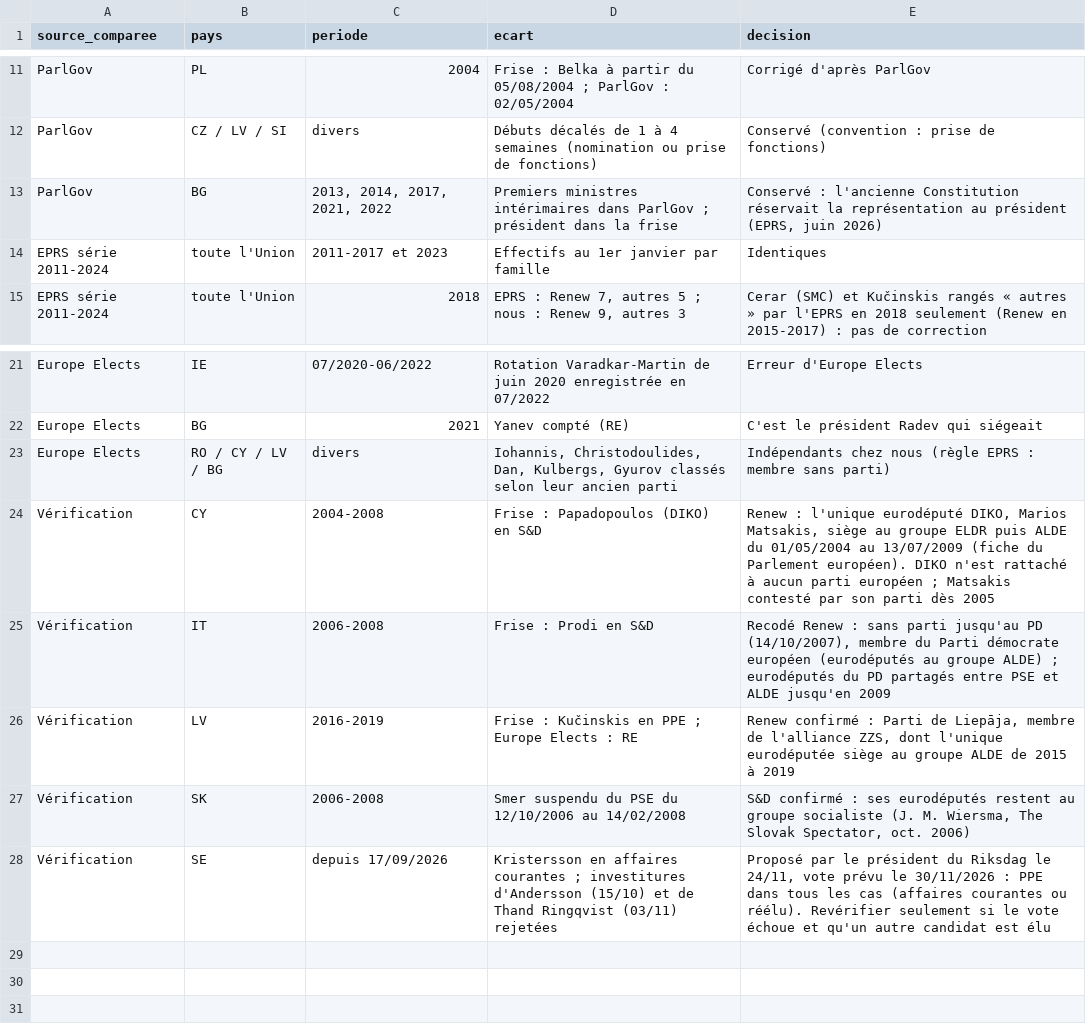
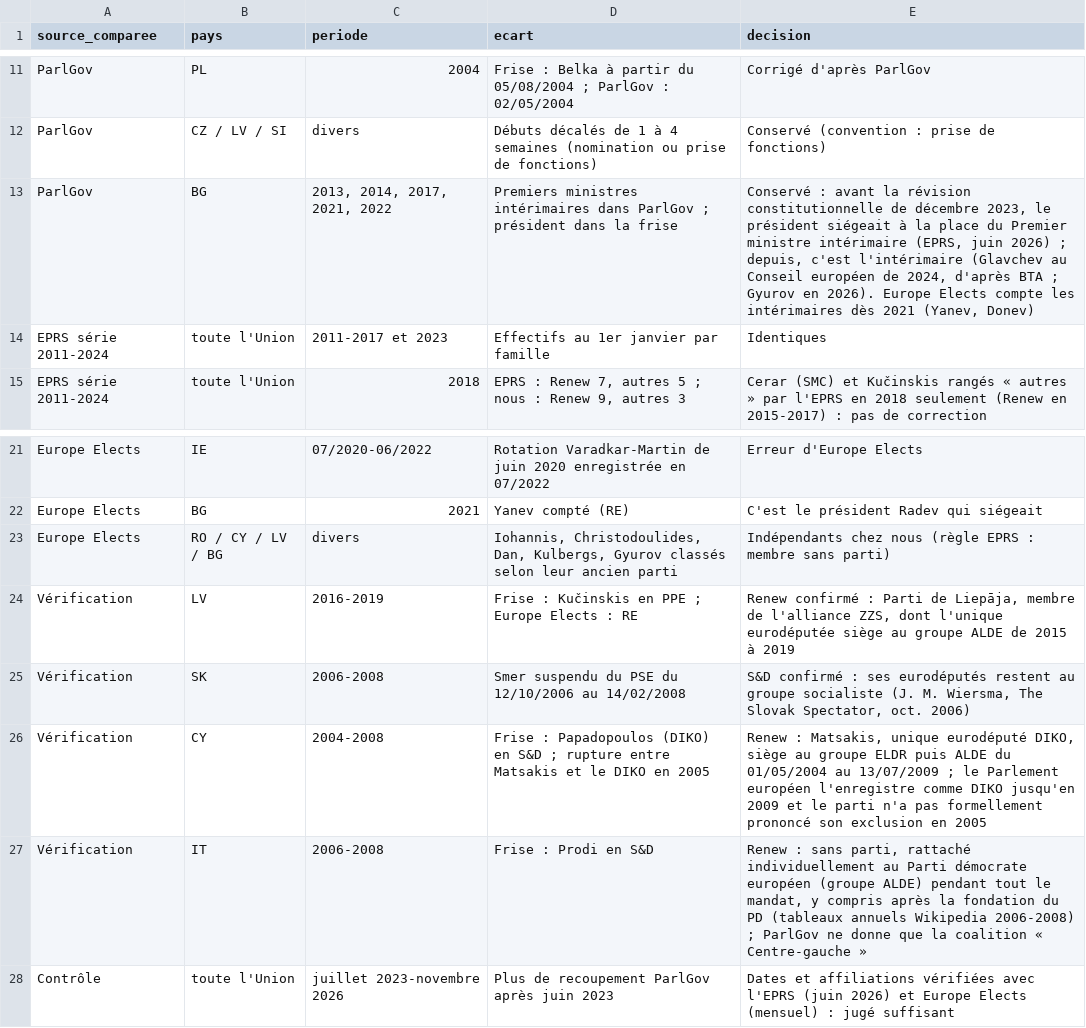
Before and after one commit to GC-GEG/Sankey-familles-Europe, a CSV file: sources/donnees/journal_ecarts.csv, drawn as a sheet; only a part is shown, gaps mark what is left out.

Commit message:
Bloc « ECR et Patriotes », vérifications Prodi, Papadopoulos et Bulgarie, note de méthode

```diff
--- a/sources/donnees/journal_ecarts.csv
+++ b/sources/donnees/journal_ecarts.csv
@@ -12,3 +12,3 @@ ParlGov,PL,2004,Frise : Belka à partir du 05/08/2004 ; ParlGov : 02/05/2004,Cor
 ParlGov,CZ / LV / SI,divers,Débuts décalés de 1 à 4 semaines (nomination ou prise de fonctions),Conservé (convention : prise de fonctions)
-ParlGov,BG,"2013, 2014, 2017, 2021, 2022",Premiers ministres intérimaires dans ParlGov ; président dans la frise,"Conservé : l'ancienne Constitution réservait la représentation au président (EPRS, juin 2026)"
+ParlGov,BG,"2013, 2014, 2017, 2021, 2022",Premiers ministres intérimaires dans ParlGov ; président dans la frise,"Conservé : avant la révision constitutionnelle de décembre 2023, le président siégeait à la place du Premier ministre intérimaire (EPRS, juin 2026) ; depuis, c'est l'intérimaire (Glavchev au Conseil européen de 2024, d'après BTA ; Gyurov en 2026). Europe Elects compte les intérimaires dès 2021 (Yanev, Donev)"
 EPRS série 2011-2024,toute l'Union,2011-2017 et 2023,Effectifs au 1er janvier par famille,Identiques
@@ -23,6 +23,6 @@ Europe Elects,BG,2021,Yanev compté (RE),C'est le président Radev qui siégeait
 Europe Elects,RO / CY / LV / BG,divers,"Iohannis, Christodoulides, Dan, Kulbergs, Gyurov classés selon leur ancien parti",Indépendants chez nous (règle EPRS : membre sans parti)
-Vérification,CY,2004-2008,Frise : Papadopoulos (DIKO) en S&D,"Renew : l'unique eurodéputé DIKO, Marios Matsakis, siège au groupe ELDR puis ALDE du 01/05/2004 au 13/07/2009 (fiche du Parlement européen). DIKO n'est rattaché à aucun parti européen ; Matsakis contesté par son parti dès 2005"
-Vérification,IT,2006-2008,Frise : Prodi en S&D,"Recodé Renew : sans parti jusqu'au PD (14/10/2007), membre du Parti démocrate européen (eurodéputés au groupe ALDE) ; eurodéputés du PD partagés entre PSE et ALDE jusqu'en 2009"
 Vérification,LV,2016-2019,Frise : Kučinskis en PPE ; Europe Elects : RE,"Renew confirmé : Parti de Liepāja, membre de l'alliance ZZS, dont l'unique eurodéputée siège au groupe ALDE de 2015 à 2019"
 Vérification,SK,2006-2008,Smer suspendu du PSE du 12/10/2006 au 14/02/2008,"S&D confirmé : ses eurodéputés restent au groupe socialiste (J. M. Wiersma, The Slovak Spectator, oct. 2006)"
-Vérification,SE,depuis 17/09/2026,Kristersson en affaires courantes ; investitures d'Andersson (15/10) et de Thand Ringqvist (03/11) rejetées,"Proposé par le président du Riksdag le 24/11, vote prévu le 30/11/2026 : PPE dans tous les cas (affaires courantes ou réélu). Revérifier seulement si le vote échoue et qu'un autre candidat est élu"
+Vérification,CY,2004-2008,Frise : Papadopoulos (DIKO) en S&D ; rupture entre Matsakis et le DIKO en 2005,"Renew : Matsakis, unique eurodéputé DIKO, siège au groupe ELDR puis ALDE du 01/05/2004 au 13/07/2009 ; le Parlement européen l'enregistre comme DIKO jusqu'en 2009 et le parti n'a pas formellement prononcé son exclusion en 2005"
+Vérification,IT,2006-2008,Frise : Prodi en S&D,"Renew : sans parti, rattaché individuellement au Parti démocrate européen (groupe ALDE) pendant tout le mandat, y compris après la fondation du PD (tableaux annuels Wikipedia 2006-2008) ; ParlGov ne donne que la coalition « Centre-gauche »"
+Contrôle,toute l'Union,juillet 2023-novembre 2026,Plus de recoupement ParlGov après juin 2023,Dates et affiliations vérifiées avec l'EPRS (juin 2026) et Europe Elects (mensuel) : jugé suffisant
```
Also changed, not shown: sources/donnees/mandats_conseil_europeen.csv, 6 other files.
